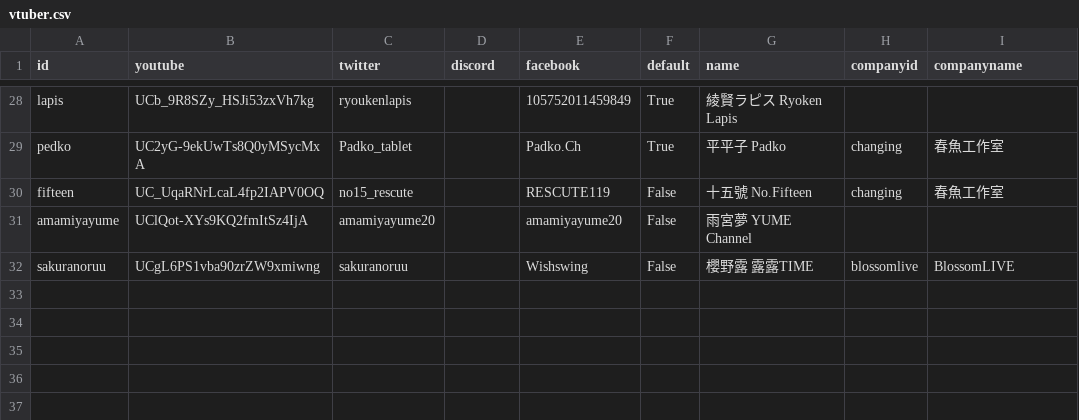
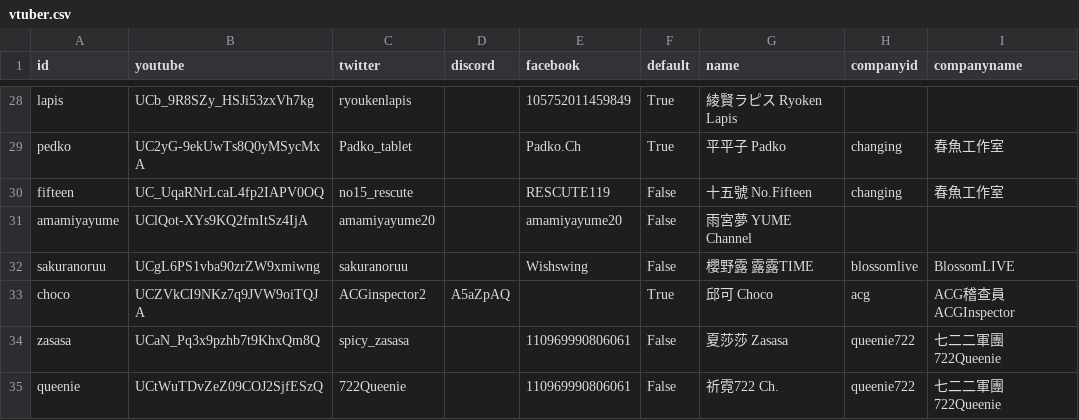
Before and after one commit to vtstats/web, a CSV file: vtuber.csv, drawn as a sheet; only a part is shown, gaps mark what is left out; the diff names each change by its address in the sheet, - before the commit and + after, or states it on an @@ line.

Commit message:
[TaiwanV] Add more vtubers: 722 and choco

```diff
--- a/vtuber.csv
+++ b/vtuber.csv
+row 33: choco | UCZVkCI9NKz7q9JVW9oiTQJA | ACGinspector2 | A5aZpAQ |  | True | 邱可 Choco | acg | ACG稽查員 ACGInspector
+row 34: zasasa | UCaN_Pq3x9pzhb7t9KhxQm8Q | spicy_zasasa |  | 110969990806061 | False | 夏莎莎 Zasasa | queenie722 | 七二二軍團 722Queenie
+row 35: queenie | UCtWuTDvZeZ09COJ2SjfESzQ | 722Queenie |  | 110969990806061 | False | 祈霓722 Ch. | queenie722 | 七二二軍團 722Queenie
```
Also changed, not shown: 11 other files.
